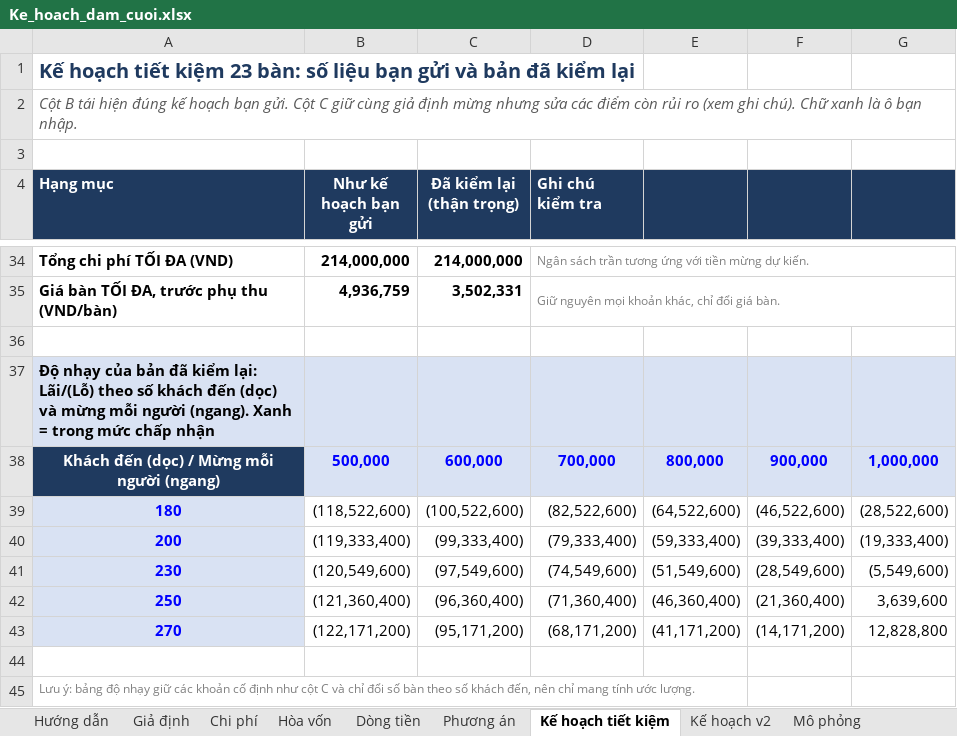
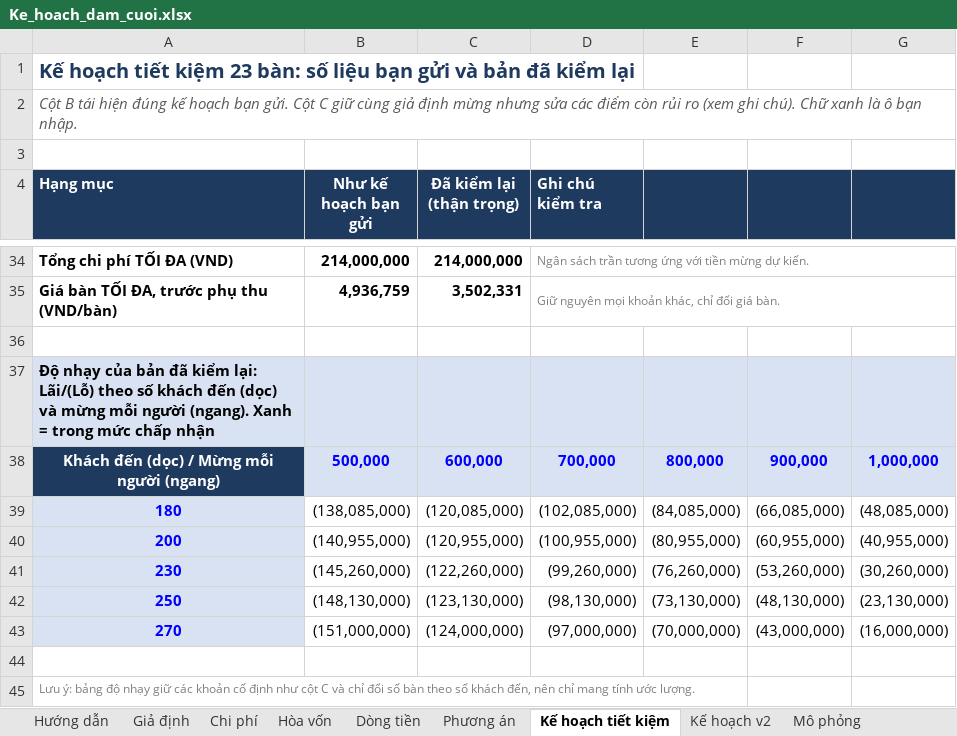
Before and after one commit to phudinhm/weddingplan, an Excel workbook: Ke_hoach_dam_cuoi.xlsx, sheet Kế hoạch tiết kiệm, drawn as a sheet; only a part is shown, gaps mark what is left out; values as stored, in another font and other column widths than the file's, no borders; conditional formats not drawn; the diff covers the shown part only; the diff names each change by its address in the sheet, - before the commit and + after, or states it on an @@ line.

```diff
--- a/Ke_hoach_dam_cuoi.xlsx (sheet Kế hoạch tiết kiệm)
+++ b/Ke_hoach_dam_cuoi.xlsx (sheet Kế hoạch tiết kiệm)
-B39 (Như kế hoạch bạn gửi): (118,522,600)
+B39 (Như kế hoạch bạn gửi): (138,085,000)
-C39 (Đã kiểm lại (thận trọng)): (100,522,600)
+C39 (Đã kiểm lại (thận trọng)): (120,085,000)
-D39 (Ghi chú kiểm tra): (82,522,600)
+D39 (Ghi chú kiểm tra): (102,085,000)
-E39: (64,522,600)
+E39: (84,085,000)
-F39: (46,522,600)
+F39: (66,085,000)
-G39: (28,522,600)
+G39: (48,085,000)
-B40 (Như kế hoạch bạn gửi): (119,333,400)
+B40 (Như kế hoạch bạn gửi): (140,955,000)
-C40 (Đã kiểm lại (thận trọng)): (99,333,400)
+C40 (Đã kiểm lại (thận trọng)): (120,955,000)
-D40 (Ghi chú kiểm tra): (79,333,400)
+D40 (Ghi chú kiểm tra): (100,955,000)
-E40: (59,333,400)
+E40: (80,955,000)
-F40: (39,333,400)
+F40: (60,955,000)
-G40: (19,333,400)
+G40: (40,955,000)
-B41 (Như kế hoạch bạn gửi): (120,549,600)
+B41 (Như kế hoạch bạn gửi): (145,260,000)
-C41 (Đã kiểm lại (thận trọng)): (97,549,600)
+C41 (Đã kiểm lại (thận trọng)): (122,260,000)
-D41 (Ghi chú kiểm tra): (74,549,600)
+D41 (Ghi chú kiểm tra): (99,260,000)
-E41: (51,549,600)
+E41: (76,260,000)
-F41: (28,549,600)
+F41: (53,260,000)
-G41: (5,549,600)
+G41: (30,260,000)
-B42 (Như kế hoạch bạn gửi): (121,360,400)
+B42 (Như kế hoạch bạn gửi): (148,130,000)
-C42 (Đã kiểm lại (thận trọng)): (96,360,400)
+C42 (Đã kiểm lại (thận trọng)): (123,130,000)
-D42 (Ghi chú kiểm tra): (71,360,400)
+D42 (Ghi chú kiểm tra): (98,130,000)
-E42: (46,360,400)
+E42: (73,130,000)
-F42: (21,360,400)
+F42: (48,130,000)
-G42: 3,639,600
+G42: (23,130,000)
-B43 (Như kế hoạch bạn gửi): (122,171,200)
+B43 (Như kế hoạch bạn gửi): (151,000,000)
-C43 (Đã kiểm lại (thận trọng)): (95,171,200)
+C43 (Đã kiểm lại (thận trọng)): (124,000,000)
-D43 (Ghi chú kiểm tra): (68,171,200)
+D43 (Ghi chú kiểm tra): (97,000,000)
-E43: (41,171,200)
+E43: (70,000,000)
-F43: (14,171,200)
+F43: (43,000,000)
-G43: 12,828,800
+G43: (16,000,000)
```
Also changed, not shown: 1 added row, 1 removed row and 7 edited cells elsewhere in this sheet, sheet Phương án, sheet Kế hoạch v2, charts or pictures.
